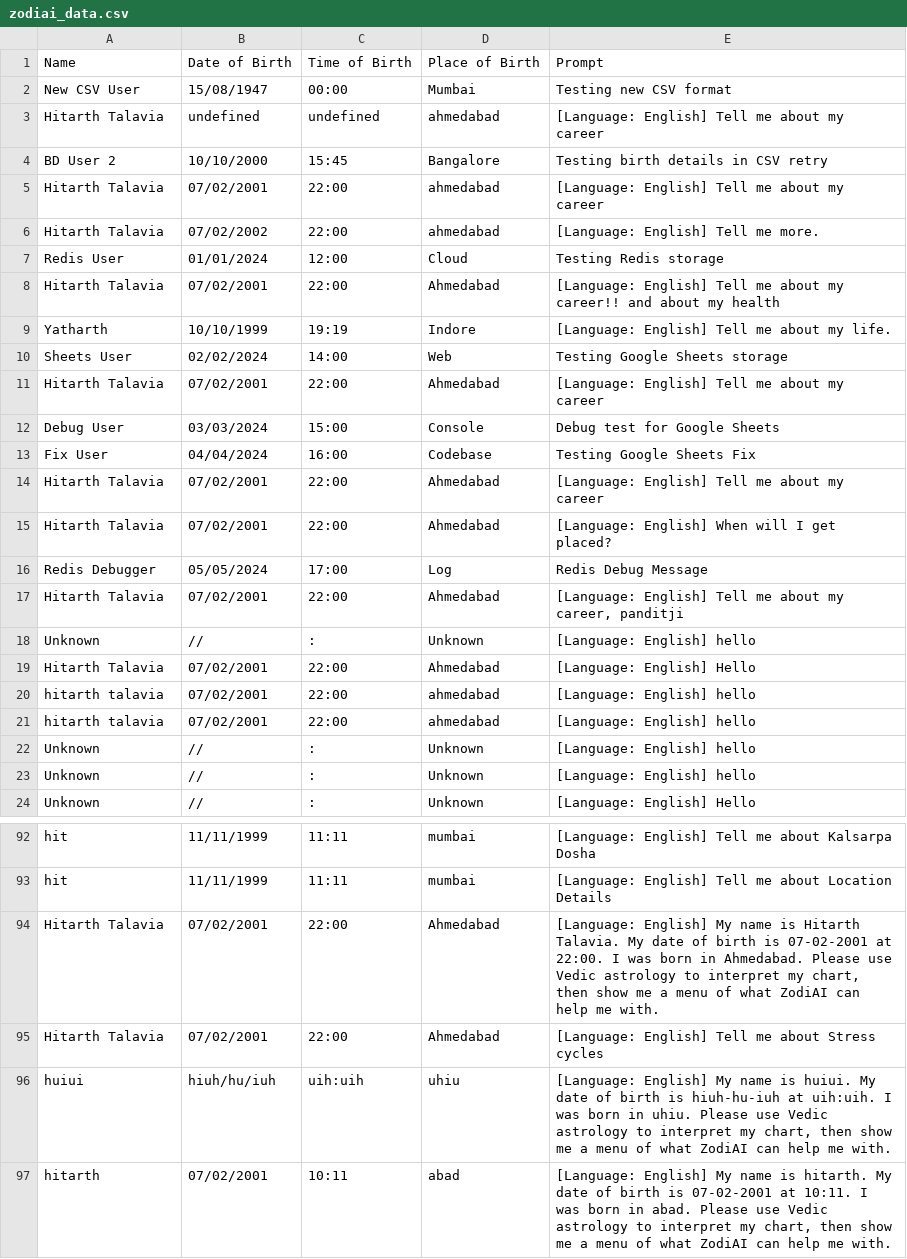
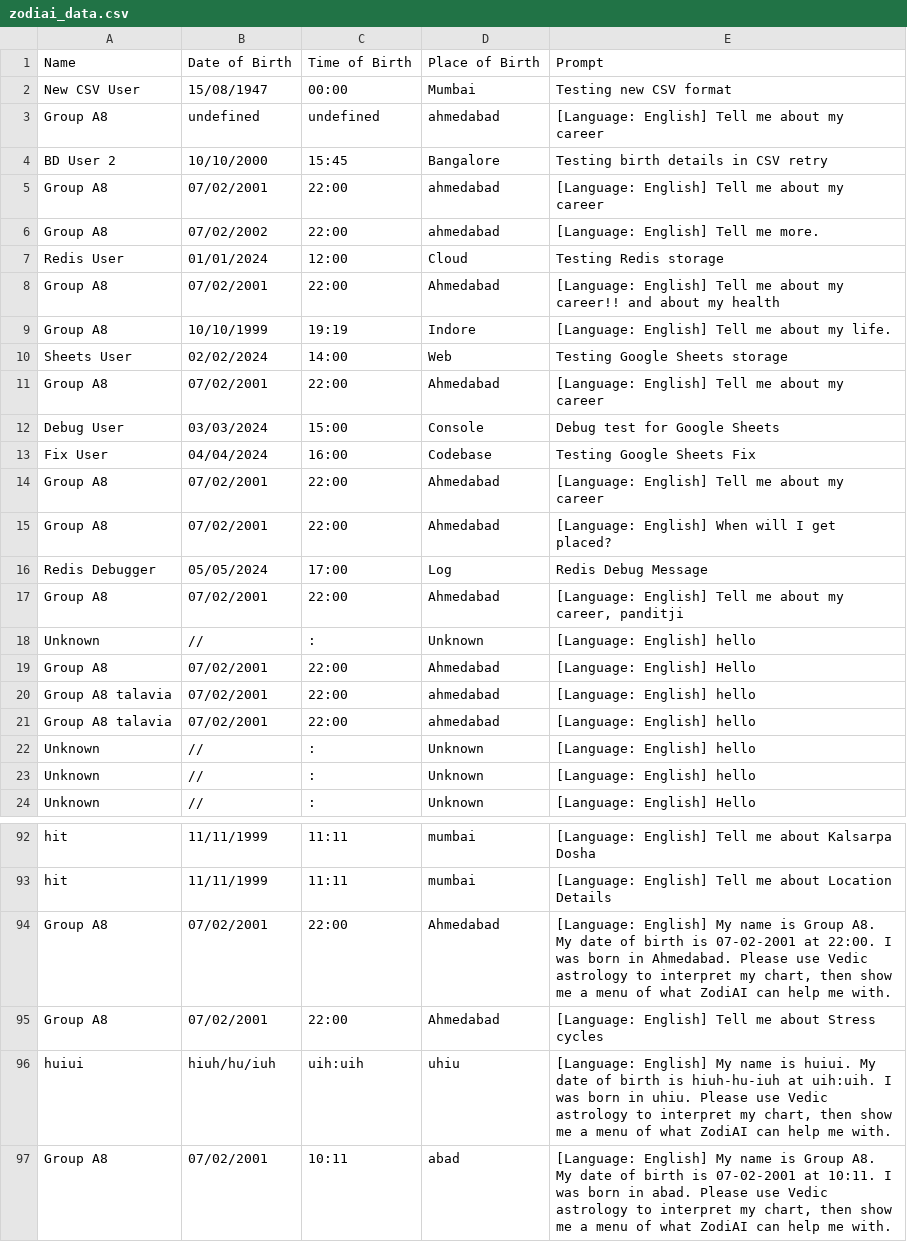
Before and after one commit to Hitarth-ai/Personal-ZodiAI, a CSV file: data/zodiai_data.csv, drawn as a sheet; only a part is shown, gaps mark what is left out; the diff covers the shown part only.

Commit message:
Revert needed: changed name to Group A8

```diff
--- a/data/zodiai_data.csv
+++ b/data/zodiai_data.csv
@@ -2,21 +2,21 @@ Name,Date of Birth,Time of Birth,Place of Birth,Prompt
 New CSV User,15/08/1947,00:00,Mumbai,Testing new CSV format
-Hitarth Talavia,undefined,undefined,ahmedabad,[Language: English] Tell me about my career
+Group A8,undefined,undefined,ahmedabad,[Language: English] Tell me about my career
 BD User 2,10/10/2000,15:45,Bangalore,Testing birth details in CSV retry
-Hitarth Talavia,07/02/2001,22:00,ahmedabad,[Language: English] Tell me about my career
-Hitarth Talavia,07/02/2002,22:00,ahmedabad,[Language: English] Tell me more.
+Group A8,07/02/2001,22:00,ahmedabad,[Language: English] Tell me about my career
+Group A8,07/02/2002,22:00,ahmedabad,[Language: English] Tell me more.
 Redis User,01/01/2024,12:00,Cloud,Testing Redis storage
-Hitarth Talavia,07/02/2001,22:00,Ahmedabad,[Language: English] Tell me about my career!! and about my health
-Yatharth,10/10/1999,19:19,Indore,[Language: English] Tell me about my life.
+Group A8,07/02/2001,22:00,Ahmedabad,[Language: English] Tell me about my career!! and about my health
+Group A8,10/10/1999,19:19,Indore,[Language: English] Tell me about my life.
 Sheets User,02/02/2024,14:00,Web,Testing Google Sheets storage
-Hitarth Talavia,07/02/2001,22:00,Ahmedabad,[Language: English] Tell me about my career
+Group A8,07/02/2001,22:00,Ahmedabad,[Language: English] Tell me about my career
 Debug User,03/03/2024,15:00,Console,Debug test for Google Sheets
 Fix User,04/04/2024,16:00,Codebase,Testing Google Sheets Fix
-Hitarth Talavia,07/02/2001,22:00,Ahmedabad,[Language: English] Tell me about my career
-Hitarth Talavia,07/02/2001,22:00,Ahmedabad,[Language: English] When will I get placed?
+Group A8,07/02/2001,22:00,Ahmedabad,[Language: English] Tell me about my career
+Group A8,07/02/2001,22:00,Ahmedabad,[Language: English] When will I get placed?
 Redis Debugger,05/05/2024,17:00,Log,Redis Debug Message
-Hitarth Talavia,07/02/2001,22:00,Ahmedabad,"[Language: English] Tell me about my career, panditji"
+Group A8,07/02/2001,22:00,Ahmedabad,"[Language: English] Tell me about my career, panditji"
 Unknown,//,:,Unknown,[Language: English] hello
-Hitarth Talavia,07/02/2001,22:00,Ahmedabad,[Language: English] Hello
-hitarth talavia,07/02/2001,22:00,ahmedabad,[Language: English] hello
-hitarth talavia,07/02/2001,22:00,ahmedabad,[Language: English] hello
+Group A8,07/02/2001,22:00,Ahmedabad,[Language: English] Hello
+Group A8 talavia,07/02/2001,22:00,ahmedabad,[Language: English] hello
+Group A8 talavia,07/02/2001,22:00,ahmedabad,[Language: English] hello
 Unknown,//,:,Unknown,[Language: English] hello
@@ -93,5 +93,5 @@ hit,11/11/1999,11:11,mumbai,[Language: English] Tell me about Kalsarpa Dosha
 hit,11/11/1999,11:11,mumbai,[Language: English] Tell me about Location Details
-Hitarth Talavia,07/02/2001,22:00,Ahmedabad,"[Language: English] My name is Hitarth Talavia. My date of birth is 07-02-2001 at 22:00. I was born in Ahmedabad. Please use Vedic astrology to interpret my chart, then show me a menu of what ZodiAI can help me with."
-Hitarth Talavia,07/02/2001,22:00,Ahmedabad,[Language: English] Tell me about Stress cycles
+Group A8,07/02/2001,22:00,Ahmedabad,"[Language: English] My name is Group A8. My date of birth is 07-02-2001 at 22:00. I was born in Ahmedabad. Please use Vedic astrology to interpret my chart, then show me a menu of what ZodiAI can help me with."
+Group A8,07/02/2001,22:00,Ahmedabad,[Language: English] Tell me about Stress cycles
 huiui,hiuh/hu/iuh,uih:uih,uhiu,"[Language: English] My name is huiui. My date of birth is hiuh-hu-iuh at uih:uih. I was born in uhiu. Please use Vedic astrology to interpret my chart, then show me a menu of what ZodiAI can help me with."
-hitarth,07/02/2001,10:11,abad,"[Language: English] My name is hitarth. My date of birth is 07-02-2001 at 10:11. I was born in abad. Please use Vedic astrology to interpret my chart, then show me a menu of what ZodiAI can help me with."
+Group A8,07/02/2001,10:11,abad,"[Language: English] My name is Group A8. My date of birth is 07-02-2001 at 10:11. I was born in abad. Please use Vedic astrology to interpret my chart, then show me a menu of what ZodiAI can help me with."
```
Also changed, not shown: 30 edited cells elsewhere in this file, 4 other files.
